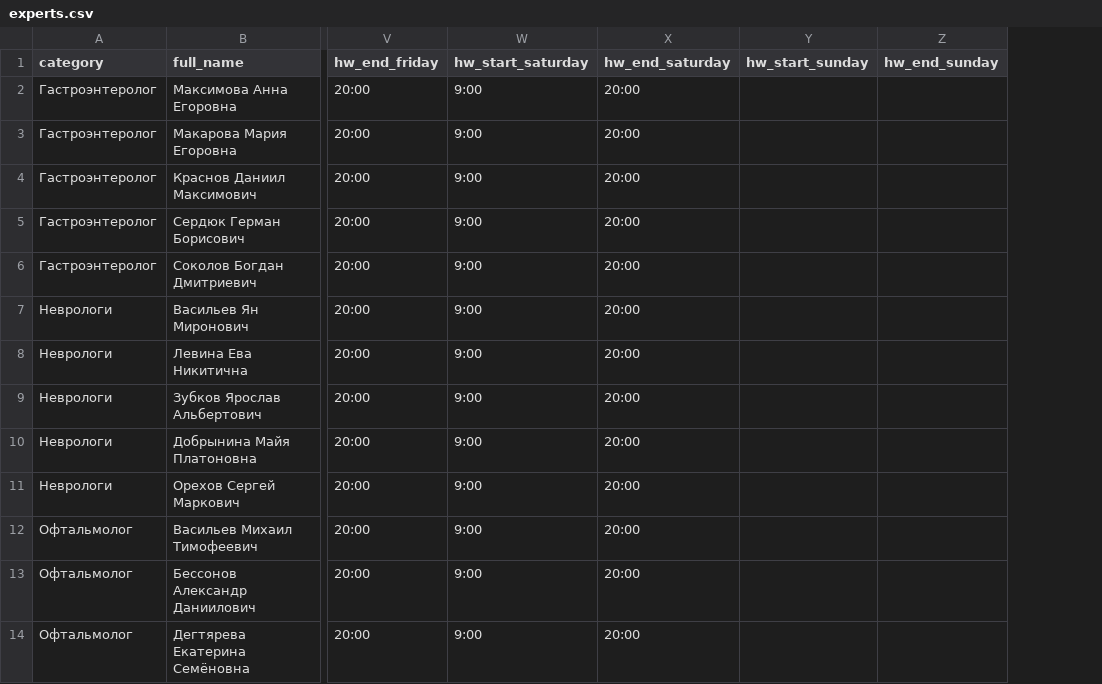
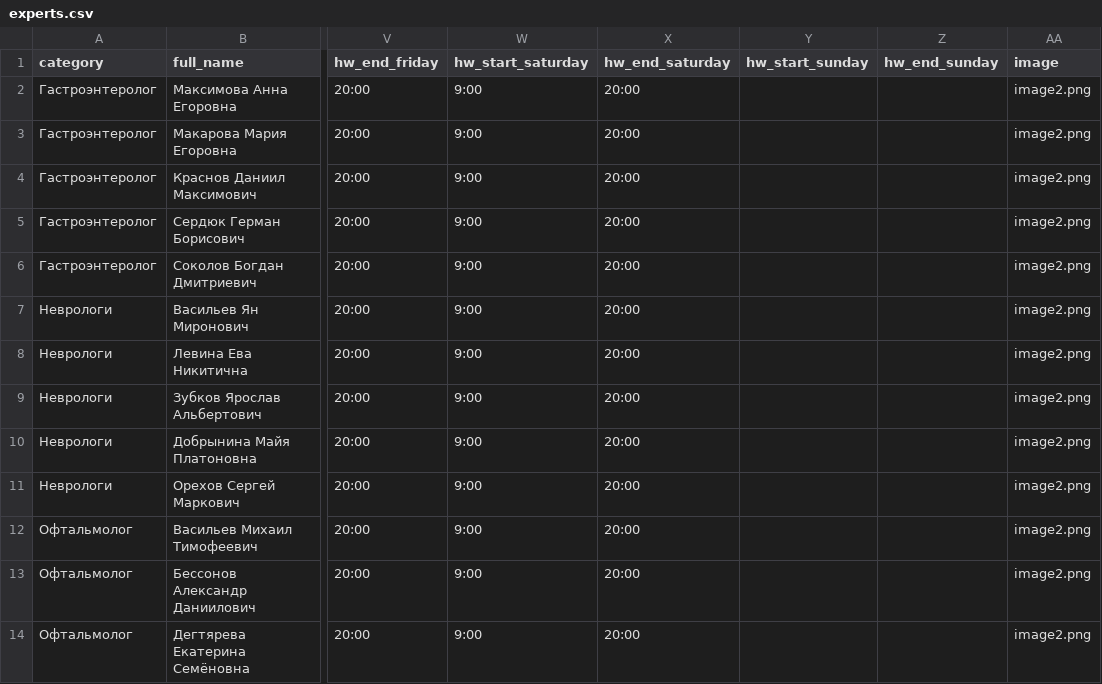
Before and after one commit to alex-rns/med_helper, a CSV file: db/experts.csv, drawn as a sheet; only a part is shown, gaps mark what is left out; the diff names each change by its address in the sheet, - before the commit and + after, or states it on an @@ line.

```diff
--- a/db/experts.csv
+++ b/db/experts.csv
+column AA (image), rows 2-14: all image2.png
```
Also changed, not shown: 1 other file.
